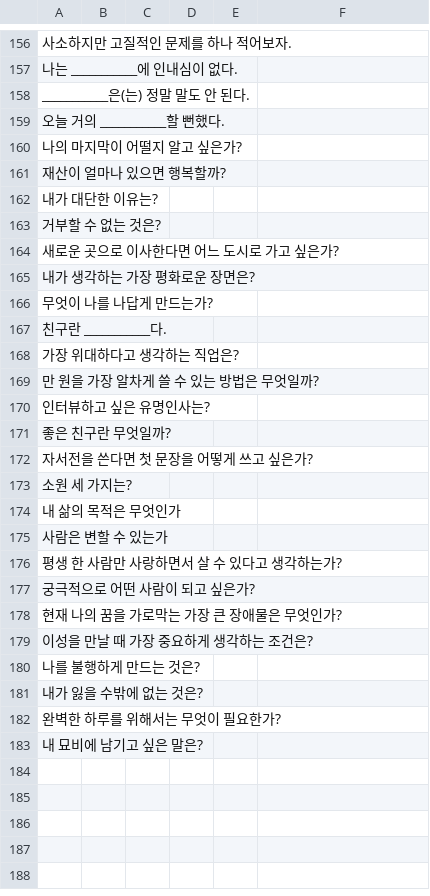
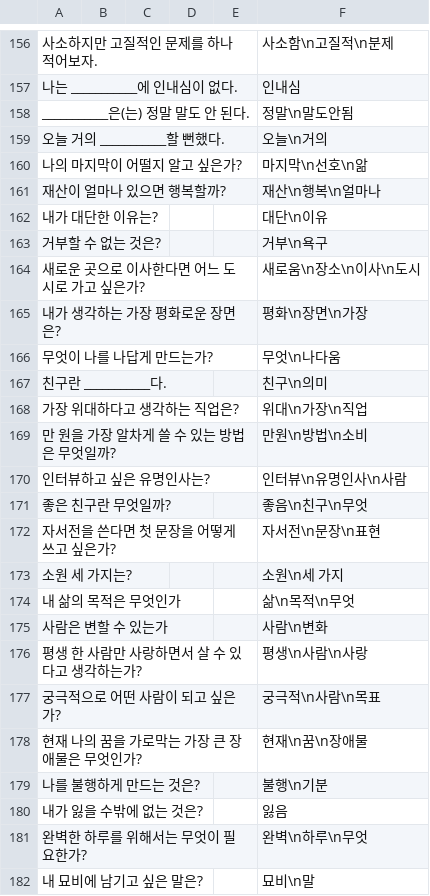
Before and after one commit to ssm0318/adoor_ruby, a CSV file: lib/assets/questions.csv, drawn as a sheet; only a part is shown, gaps mark what is left out; removed rows and columns are numbered as before the commit, all else as after; the diff covers the shown part only; the diff names each change by its address in the sheet, - before the commit and + after, or states it on an @@ line.

```diff
--- a/lib/assets/questions.csv
+++ b/lib/assets/questions.csv
-F156: (empty)
+F156: 사소함\n고질적\n분제
-F157: (empty)
+F157: 인내심
-F158: (empty)
+F158: 정말\n말도안됨
-F159: (empty)
+F159: 오늘\n거의
-F160: (empty)
+F160: 마지막\n선호\n앎
-F161: (empty)
+F161: 재산\n행복\n얼마나
-F162: (empty)
+F162: 대단\n이유
-F163: (empty)
+F163: 거부\n욕구
-F164: (empty)
+F164: 새로움\n장소\n이사\n도시
-F165: (empty)
+F165: 평화\n장면\n가장
-F166: (empty)
+F166: 무엇\n나다움
-F167: (empty)
+F167: 친구\n의미
-F168: (empty)
+F168: 위대\n가장\n직업
-F169: (empty)
+F169: 만원\n방법\n소비
-F170: (empty)
+F170: 인터뷰\n유명인사\n사람
-F171: (empty)
+F171: 좋음\n친구\n무엇
-F172: (empty)
+F172: 자서전\n문장\n표현
-F173: (empty)
+F173: 소원\n세 가지
-F174: (empty)
+F174: 삶\n목적\n무엇
-F175: (empty)
+F175: 사람\n변화
-F176: (empty)
+F176: 평생\n사람\n사랑
-F177: (empty)
+F177: 궁극적\n사람\n목표
-F178: (empty)
+F178: 현재\n꿈\n장애물
-row 179: 이성을 만날 때 가장 중요하게 생각하는 조건은?
-F179: (empty)
+F179: 불행\n기분
-F180: (empty)
+F180: 잃음
-F181: (empty)
+F181: 완벽\n하루\n무엇
-F182: (empty)
+F182: 묘비\n말
```
Also changed, not shown: 56 edited cells elsewhere in this file.
